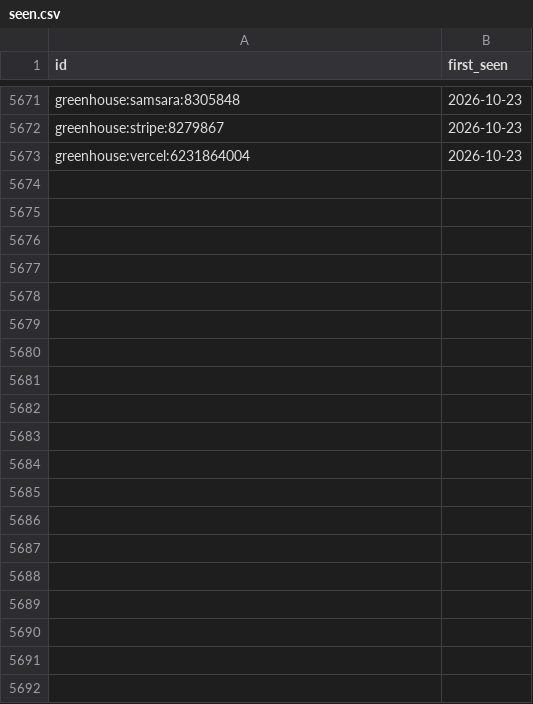
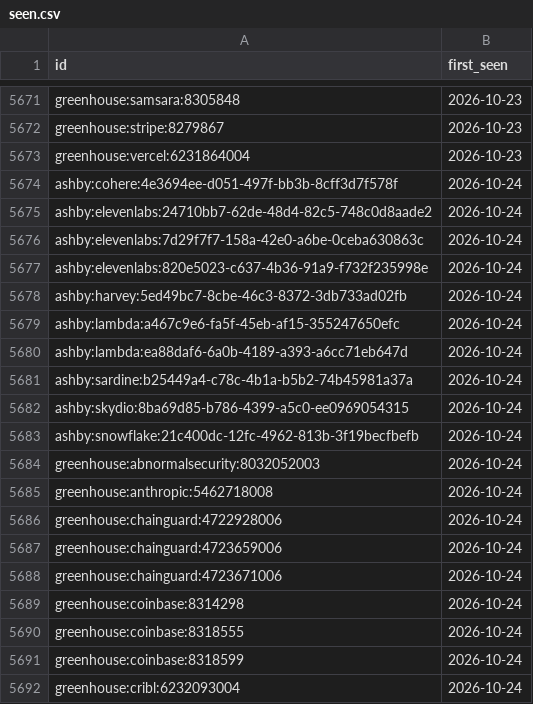
Before and after one commit to sarajmcghee/ai-job-radar, a CSV file: data/seen.csv, drawn as a sheet; only a part is shown, gaps mark what is left out; the diff covers the shown part only.

```diff
--- a/data/seen.csv
+++ b/data/seen.csv
@@ -5673 +5673,20 @@ greenhouse:stripe:8279867,2026-10-23
 greenhouse:vercel:6231864004,2026-10-23
+ashby:cohere:4e3694ee-d051-497f-bb3b-8cff3d7f578f,2026-10-24
+ashby:elevenlabs:24710bb7-62de-48d4-82c5-748c0d8aade2,2026-10-24
+ashby:elevenlabs:7d29f7f7-158a-42e0-a6be-0ceba630863c,2026-10-24
+ashby:elevenlabs:820e5023-c637-4b36-91a9-f732f235998e,2026-10-24
+ashby:harvey:5ed49bc7-8cbe-46c3-8372-3db733ad02fb,2026-10-24
+ashby:lambda:a467c9e6-fa5f-45eb-af15-355247650efc,2026-10-24
+ashby:lambda:ea88daf6-6a0b-4189-a393-a6cc71eb647d,2026-10-24
+ashby:sardine:b25449a4-c78c-4b1a-b5b2-74b45981a37a,2026-10-24
+ashby:skydio:8ba69d85-b786-4399-a5c0-ee0969054315,2026-10-24
+ashby:snowflake:21c400dc-12fc-4962-813b-3f19becfbefb,2026-10-24
+greenhouse:abnormalsecurity:8032052003,2026-10-24
+greenhouse:anthropic:5462718008,2026-10-24
+greenhouse:chainguard:4722928006,2026-10-24
+greenhouse:chainguard:4723659006,2026-10-24
+greenhouse:chainguard:4723671006,2026-10-24
+greenhouse:coinbase:8314298,2026-10-24
+greenhouse:coinbase:8318555,2026-10-24
+greenhouse:coinbase:8318599,2026-10-24
+greenhouse:cribl:6232093004,2026-10-24
```
Also changed, not shown: 46 added rows elsewhere in this file, data/trends.csv, 8 other files.
